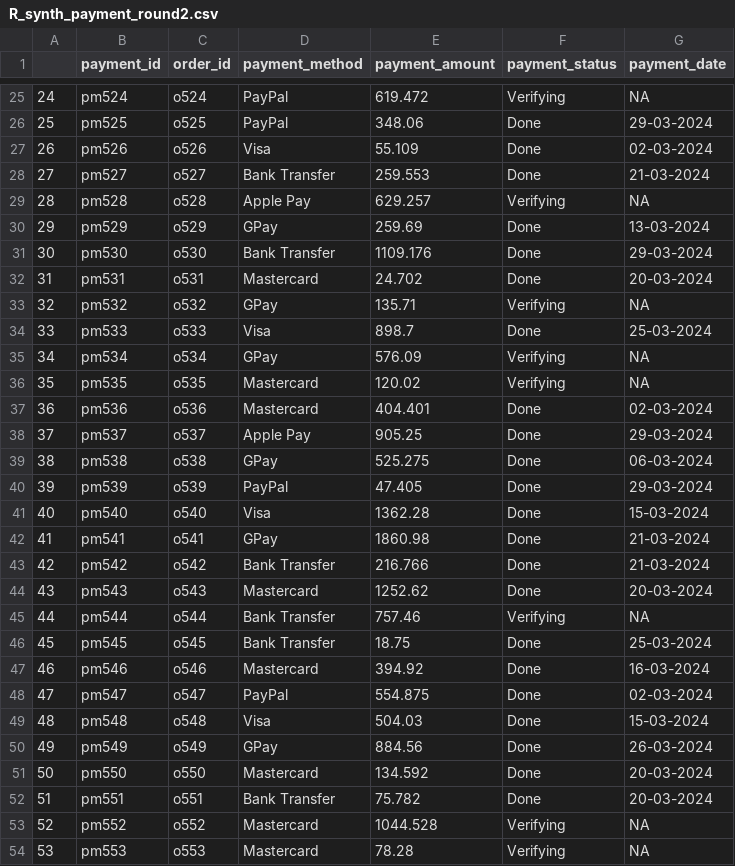
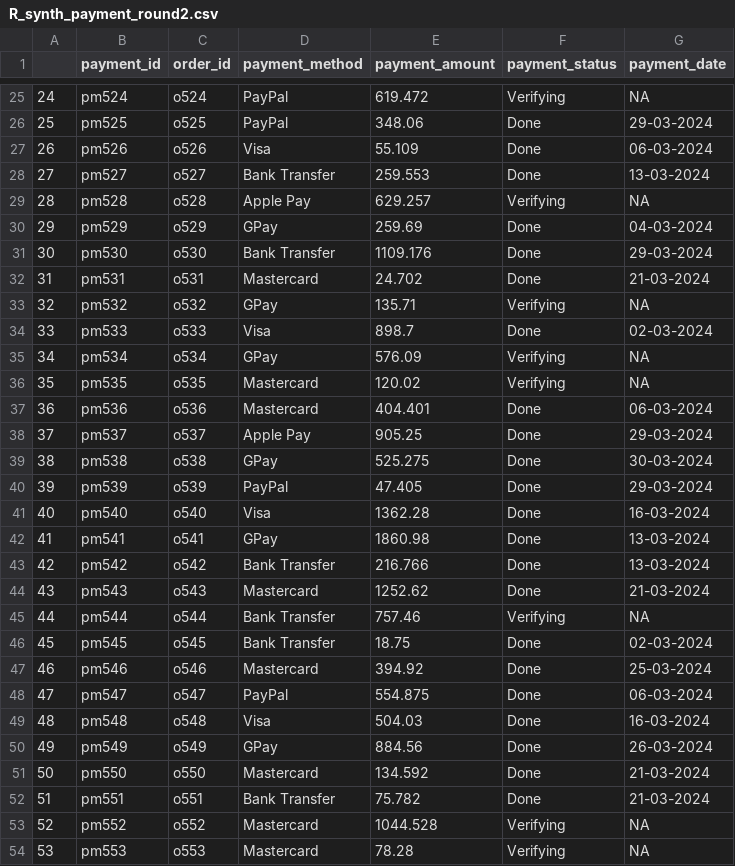
Before and after one commit to Corey1203/ib9hp0_240310, a CSV file: data_uploads/R_synth_payment_round2.csv, drawn as a sheet; only a part is shown, gaps mark what is left out; the diff covers the shown part only.

```diff
--- a/data_uploads/R_synth_payment_round2.csv
+++ b/data_uploads/R_synth_payment_round2.csv
@@ -26,28 +26,28 @@
 "25","pm525","o525","PayPal",348.06,"Done","29-03-2024"
-"26","pm526","o526","Visa",55.109,"Done","02-03-2024"
-"27","pm527","o527","Bank Transfer",259.553,"Done","21-03-2024"
+"26","pm526","o526","Visa",55.109,"Done","06-03-2024"
+"27","pm527","o527","Bank Transfer",259.553,"Done","13-03-2024"
 "28","pm528","o528","Apple Pay",629.257,"Verifying",NA
-"29","pm529","o529","GPay",259.69,"Done","13-03-2024"
+"29","pm529","o529","GPay",259.69,"Done","04-03-2024"
 "30","pm530","o530","Bank Transfer",1109.176,"Done","29-03-2024"
-"31","pm531","o531","Mastercard",24.702,"Done","20-03-2024"
+"31","pm531","o531","Mastercard",24.702,"Done","21-03-2024"
 "32","pm532","o532","GPay",135.71,"Verifying",NA
-"33","pm533","o533","Visa",898.7,"Done","25-03-2024"
+"33","pm533","o533","Visa",898.7,"Done","02-03-2024"
 "34","pm534","o534","GPay",576.09,"Verifying",NA
 "35","pm535","o535","Mastercard",120.02,"Verifying",NA
-"36","pm536","o536","Mastercard",404.401,"Done","02-03-2024"
+"36","pm536","o536","Mastercard",404.401,"Done","06-03-2024"
 "37","pm537","o537","Apple Pay",905.25,"Done","29-03-2024"
-"38","pm538","o538","GPay",525.275,"Done","06-03-2024"
+"38","pm538","o538","GPay",525.275,"Done","30-03-2024"
 "39","pm539","o539","PayPal",47.405,"Done","29-03-2024"
-"40","pm540","o540","Visa",1362.28,"Done","15-03-2024"
-"41","pm541","o541","GPay",1860.98,"Done","21-03-2024"
-"42","pm542","o542","Bank Transfer",216.766,"Done","21-03-2024"
-"43","pm543","o543","Mastercard",1252.62,"Done","20-03-2024"
+"40","pm540","o540","Visa",1362.28,"Done","16-03-2024"
+"41","pm541","o541","GPay",1860.98,"Done","13-03-2024"
+"42","pm542","o542","Bank Transfer",216.766,"Done","13-03-2024"
+"43","pm543","o543","Mastercard",1252.62,"Done","21-03-2024"
 "44","pm544","o544","Bank Transfer",757.46,"Verifying",NA
-"45","pm545","o545","Bank Transfer",18.75,"Done","25-03-2024"
-"46","pm546","o546","Mastercard",394.92,"Done","16-03-2024"
-"47","pm547","o547","PayPal",554.875,"Done","02-03-2024"
-"48","pm548","o548","Visa",504.03,"Done","15-03-2024"
+"45","pm545","o545","Bank Transfer",18.75,"Done","02-03-2024"
+"46","pm546","o546","Mastercard",394.92,"Done","25-03-2024"
+"47","pm547","o547","PayPal",554.875,"Done","06-03-2024"
+"48","pm548","o548","Visa",504.03,"Done","16-03-2024"
 "49","pm549","o549","GPay",884.56,"Done","26-03-2024"
-"50","pm550","o550","Mastercard",134.592,"Done","20-03-2024"
-"51","pm551","o551","Bank Transfer",75.782,"Done","20-03-2024"
+"50","pm550","o550","Mastercard",134.592,"Done","21-03-2024"
+"51","pm551","o551","Bank Transfer",75.782,"Done","21-03-2024"
 "52","pm552","o552","Mastercard",1044.528,"Verifying",NA
```
Also changed, not shown: 28 edited cells elsewhere in this file, data_uploads/R_synth_customers_round1.csv, data_uploads/R_synth_customers_round2.csv, 5 other files.
